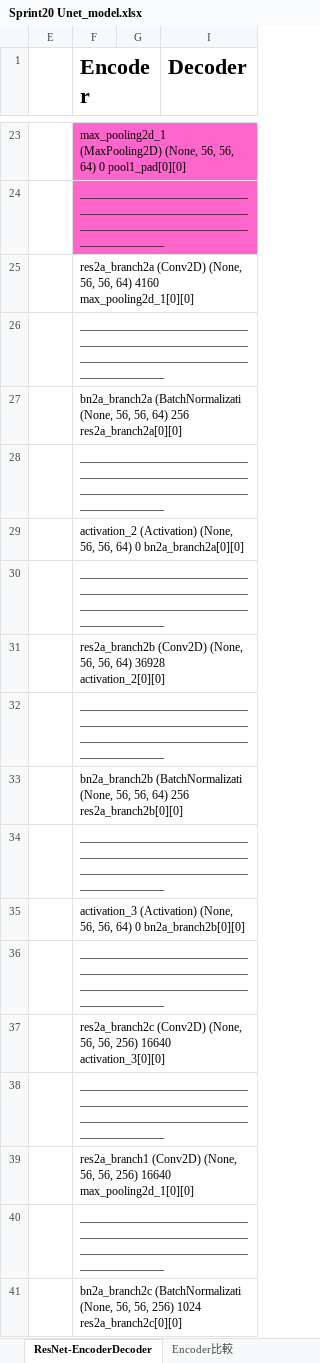
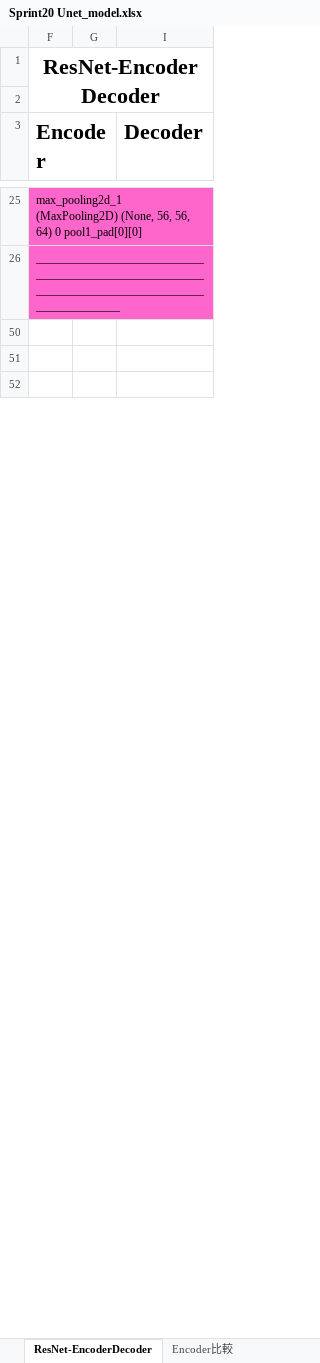
Before and after one commit to takatoshi-ii/diveintocode-ml, an Excel workbook: Sprint/Splint20/Sprint20 Unet_model.xlsx, sheet ResNet-EncoderDecoder, drawn as a sheet; only a part is shown, gaps mark what is left out; values as stored, in another font and other column widths than the file's, no borders; charts and pictures not drawn; removed rows and columns are numbered as before the commit, all else as after; the diff covers the shown part only; the diff names each change by its address in the sheet, - before the commit and + after, or states it on an @@ line.

```diff
--- a/Sprint/Splint20/Sprint20 Unet_model.xlsx (sheet ResNet-EncoderDecoder)
+++ b/Sprint/Splint20/Sprint20 Unet_model.xlsx (sheet ResNet-EncoderDecoder)
@@ column E hidden, empty @@
+row 1: ResNet-EncoderDecoder
+row 2: (empty)
-F50 (Encoder): res2a_branch2a (Conv2D) (None, 56, 56, 64) 4160 max_pooling2d_1[0][0]
+F50 (Encoder): (empty)
-F51 (Encoder): __________________________________________________________________________________________________
+F51 (Encoder): (empty)
-F52 (Encoder): bn2a_branch2a (BatchNormalizati (None, 56, 56, 64) 256 res2a_branch2a[0][0]
+F52 (Encoder): (empty)
@@ row 28 hidden:  | __________________________________________________________________________________________________ @@
@@ row 29 hidden:  | activation_2 (Activation) (None, 56, 56, 64) 0 bn2a_branch2a[0][0] @@
@@ row 30 hidden:  | __________________________________________________________________________________________________ @@
@@ row 31 hidden:  | res2a_branch2b (Conv2D) (None, 56, 56, 64) 36928 activation_2[0][0] @@
@@ row 32 hidden:  | __________________________________________________________________________________________________ @@
@@ row 33 hidden:  | bn2a_branch2b (BatchNormalizati (None, 56, 56, 64) 256 res2a_branch2b[0][0] @@
@@ row 34 hidden:  | __________________________________________________________________________________________________ @@
@@ row 35 hidden:  | activation_3 (Activation) (None, 56, 56, 64) 0 bn2a_branch2b[0][0] @@
@@ row 36 hidden:  | __________________________________________________________________________________________________ @@
@@ row 37 hidden:  | res2a_branch2c (Conv2D) (None, 56, 56, 256) 16640 activation_3[0][0] @@
@@ row 38 hidden:  | __________________________________________________________________________________________________ @@
@@ row 39 hidden:  | res2a_branch1 (Conv2D) (None, 56, 56, 256) 16640 max_pooling2d_1[0][0] @@
@@ row 40 hidden:  | __________________________________________________________________________________________________ @@
@@ row 41 hidden:  | bn2a_branch2c (BatchNormalizati (None, 56, 56, 256) 1024 res2a_branch2c[0][0] @@
```
Also changed, not shown: 254 hidden or unhidden rows and 11 edited cells elsewhere in this sheet, sheet Encoder比較, charts or pictures, 1 other file.
